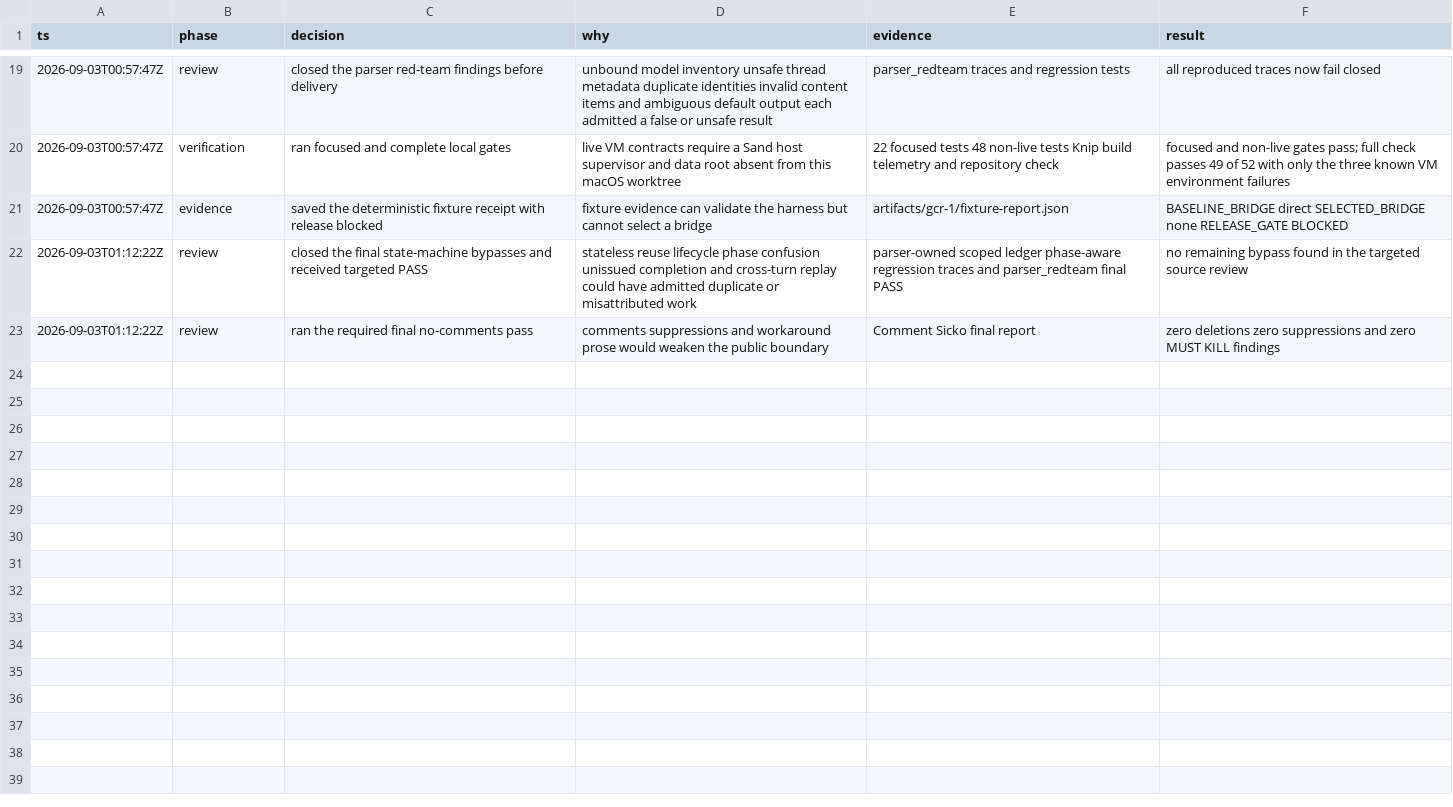
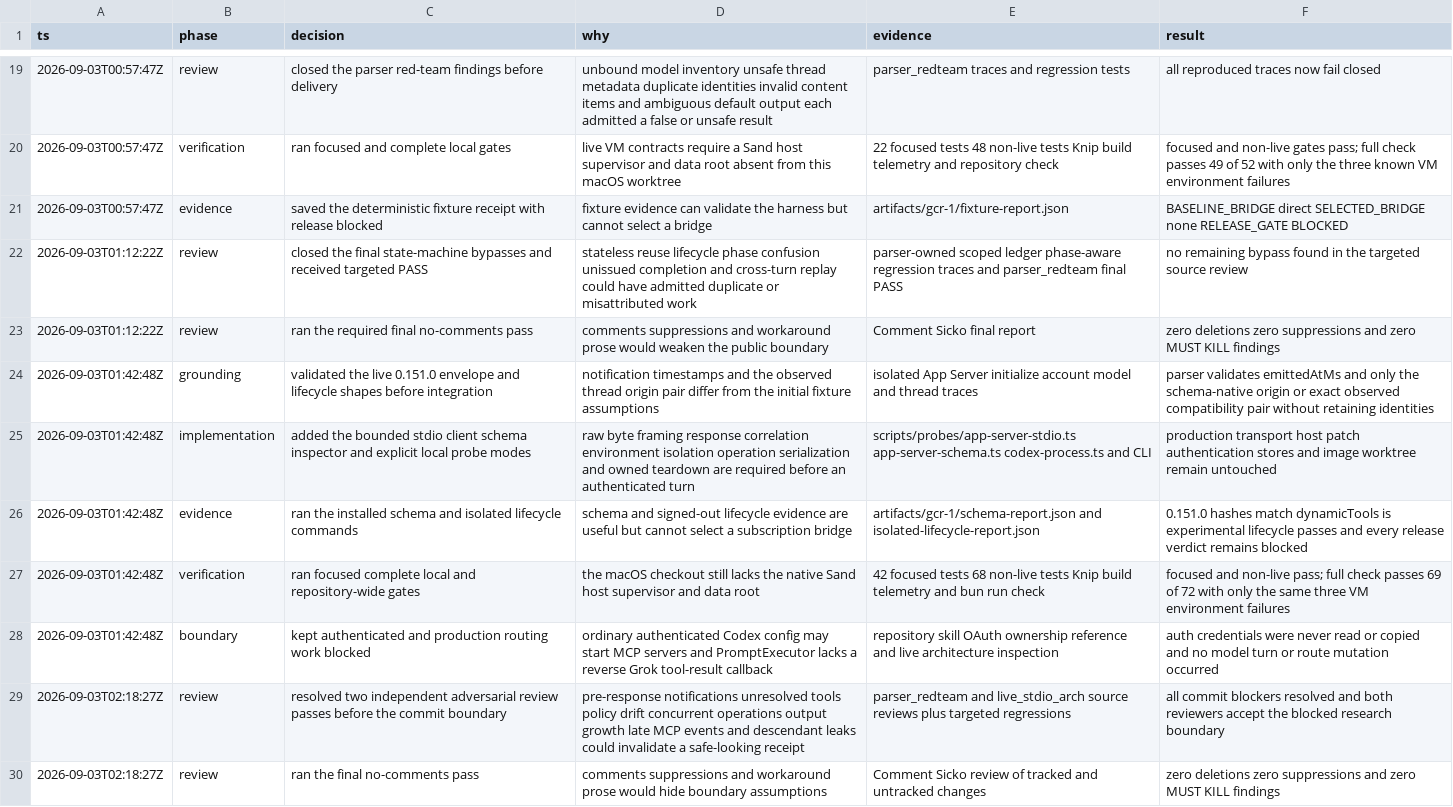
Before and after one commit to luinbytes/grok-codex-router, a TSV file: .audit/public-release-execution.tsv, drawn as a sheet; only a part is shown, gaps mark what is left out; the diff names each change by its address in the sheet, - before the commit and + after, or states it on an @@ line.

Commit message:
feat: add bounded App Server stdio probes

```diff
--- a/.audit/public-release-execution.tsv
+++ b/.audit/public-release-execution.tsv
+row 24: 2026-09-03T01:42:48Z | grounding | validated the live 0.151.0 envelope and lifecycle shapes before integration | notification timestamps and the observed thread origin pair differ from the initial fixture assumptions | isolated App Server initialize account model and thread traces | parser validates emittedAtMs and only the schema-native origin or exact observed compatibility pair without retaining identities
+row 25: 2026-09-03T01:42:48Z | implementation | added the bounded stdio client schema inspector and explicit local probe modes | raw byte framing response correlation environment isolation operation serialization and owned teardown are required before an authenticated turn | scripts/probes/app-server-stdio.ts app-server-schema.ts codex-process.ts and CLI | production transport host patch authentication stores and image worktree remain untouched
+row 26: 2026-09-03T01:42:48Z | evidence | ran the installed schema and isolated lifecycle commands | schema and signed-out lifecycle evidence are useful but cannot select a subscription bridge | artifacts/gcr-1/schema-report.json and isolated-lifecycle-report.json | 0.151.0 hashes match dynamicTools is experimental lifecycle passes and every release verdict remains blocked
+row 27: 2026-09-03T01:42:48Z | verification | ran focused complete local and repository-wide gates | the macOS checkout still lacks the native Sand host supervisor and data root | 42 focused tests 68 non-live tests Knip build telemetry and bun run check | focused and non-live pass; full check passes 69 of 72 with only the same three VM environment failures
+row 28: 2026-09-03T01:42:48Z | boundary | kept authenticated and production routing work blocked | ordinary authenticated Codex config may start MCP servers and PromptExecutor lacks a reverse Grok tool-result callback | repository skill OAuth ownership reference and live architecture inspection | auth credentials were never read or copied and no model turn or route mutation occurred
+row 29: 2026-09-03T02:18:27Z | review | resolved two independent adversarial review passes before the commit boundary | pre-response notifications unresolved tools policy drift concurrent operations output growth late MCP events and descendant leaks could invalidate a safe-looking receipt | parser_redteam and live_stdio_arch source reviews plus targeted regressions | all commit blockers resolved and both reviewers accept the blocked research boundary
+row 30: 2026-09-03T02:18:27Z | review | ran the final no-comments pass | comments suppressions and workaround prose would hide boundary assumptions | Comment Sicko review of tracked and untracked changes | zero deletions zero suppressions and zero MUST KILL findings
```
Also changed, not shown: 15 other files.
